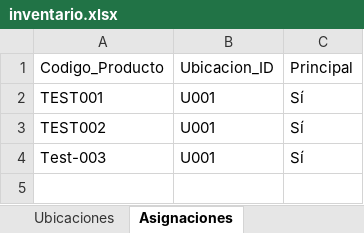
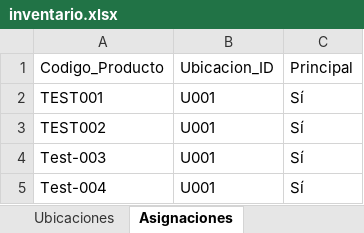
Before and after one commit to JunyMSAI/FerreteriaMS, an Excel workbook: 03_Aplicacion/inventario.xlsx, sheet Asignaciones, drawn as a sheet; values as stored, in another font and other column widths than the file's, no borders; the diff names each change by its address in the sheet, - before the commit and + after, or states it on an @@ line.

```diff
--- a/03_Aplicacion/inventario.xlsx (sheet Asignaciones)
+++ b/03_Aplicacion/inventario.xlsx (sheet Asignaciones)
+row 5: Test-004 | U001 | Sí
```
Also changed, not shown: sheet Productos.
